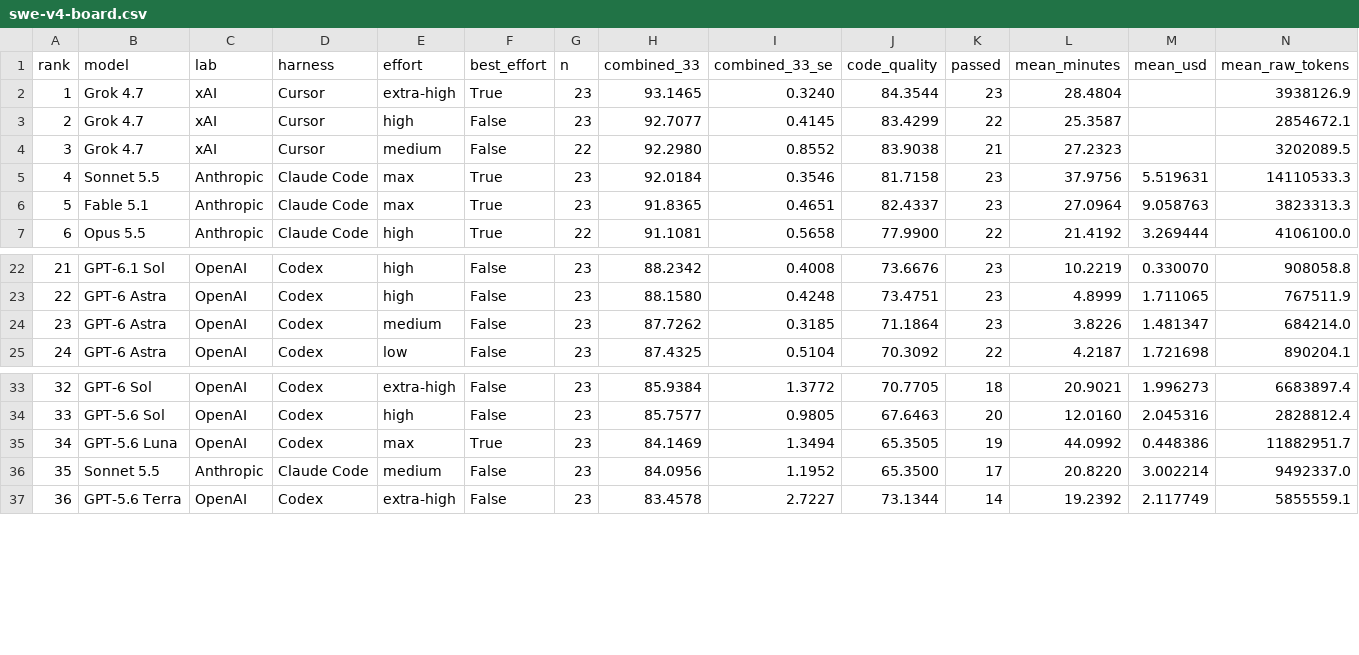
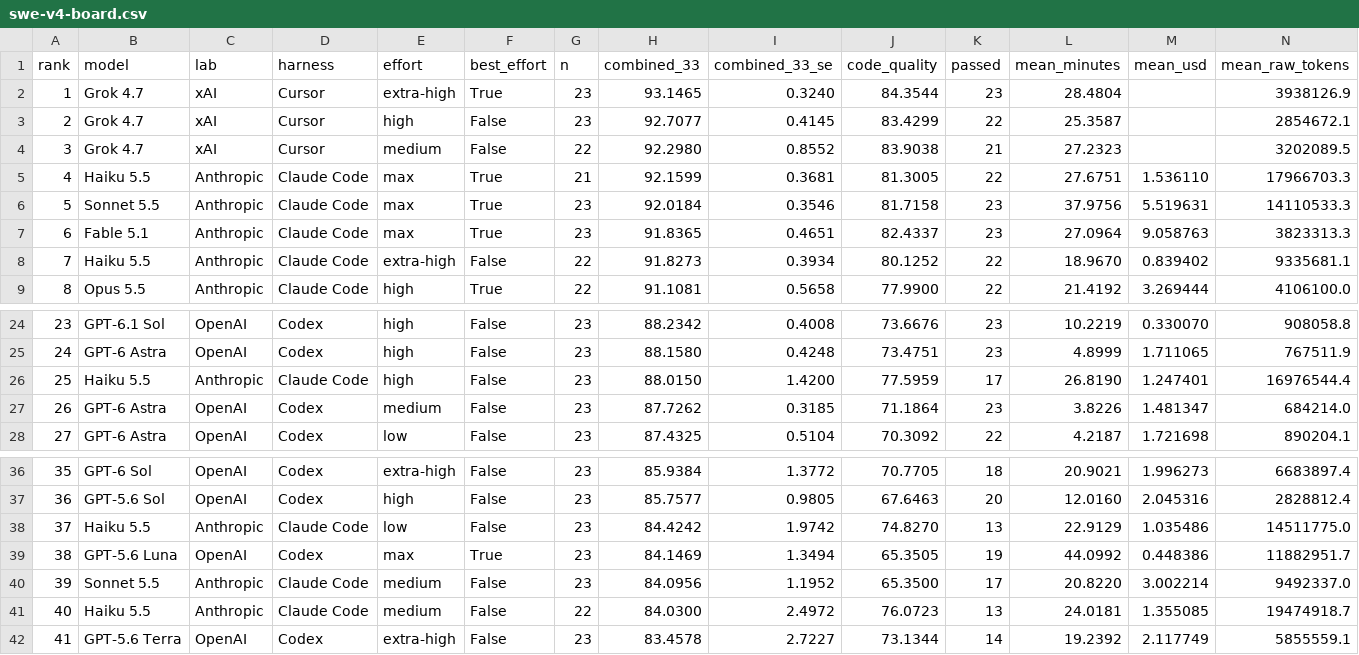
Before and after one commit to morganlinton/VulcanBenchCOM, a CSV file: assets/data/swe-v4-board.csv, drawn as a sheet; only a part is shown, gaps mark what is left out; addresses are those after the commit; rows hold the shown columns only; the diff names each change by its address in the sheet, - before the commit and + after, or states it on an @@ line.

```diff
--- a/assets/data/swe-v4-board.csv
+++ b/assets/data/swe-v4-board.csv
+row 5: 4 | Haiku 5.5 | Anthropic | Claude Code | max | True | 21 | 92.1599 | 0.3681 | 81.3005 | 22 | 27.6751 | 1.536110 | 17966703.3
@@ column A (rank) renumbered from row 6 down @@
+row 8: 7 | Haiku 5.5 | Anthropic | Claude Code | extra-high | False | 22 | 91.8273 | 0.3934 | 80.1252 | 22 | 18.9670 | 0.839402 | 9335681.1
+row 26: 25 | Haiku 5.5 | Anthropic | Claude Code | high | False | 23 | 88.0150 | 1.4200 | 77.5959 | 17 | 26.8190 | 1.247401 | 16976544.4
+row 38: 37 | Haiku 5.5 | Anthropic | Claude Code | low | False | 23 | 84.4242 | 1.9742 | 74.8270 | 13 | 22.9129 | 1.035486 | 14511775.0
+row 41: 40 | Haiku 5.5 | Anthropic | Claude Code | medium | False | 22 | 84.0300 | 2.4972 | 76.0723 | 13 | 24.0181 | 1.355085 | 19474918.7
```
Also changed, not shown: 40 other files.
